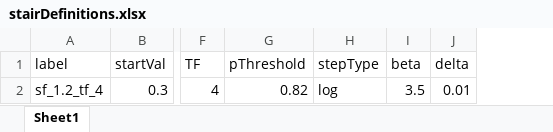
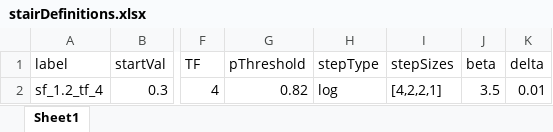
Before and after one commit to gilmore-lab/sex-diffs-abramov-2012-replication, an Excel workbook: stairDefinitions.xlsx, sheet Sheet1, drawn as a sheet; only a part is shown, gaps mark what is left out; values as stored, in another font and other column widths than the file's, no borders; the diff names each change by its address in the sheet, - before the commit and + after, or states it on an @@ line.

```diff
--- a/stairDefinitions.xlsx (sheet Sheet1)
+++ b/stairDefinitions.xlsx (sheet Sheet1)
+column I (stepSizes), row 2: [4,2,2,1]
```
Also changed, not shown: 7 other files.
